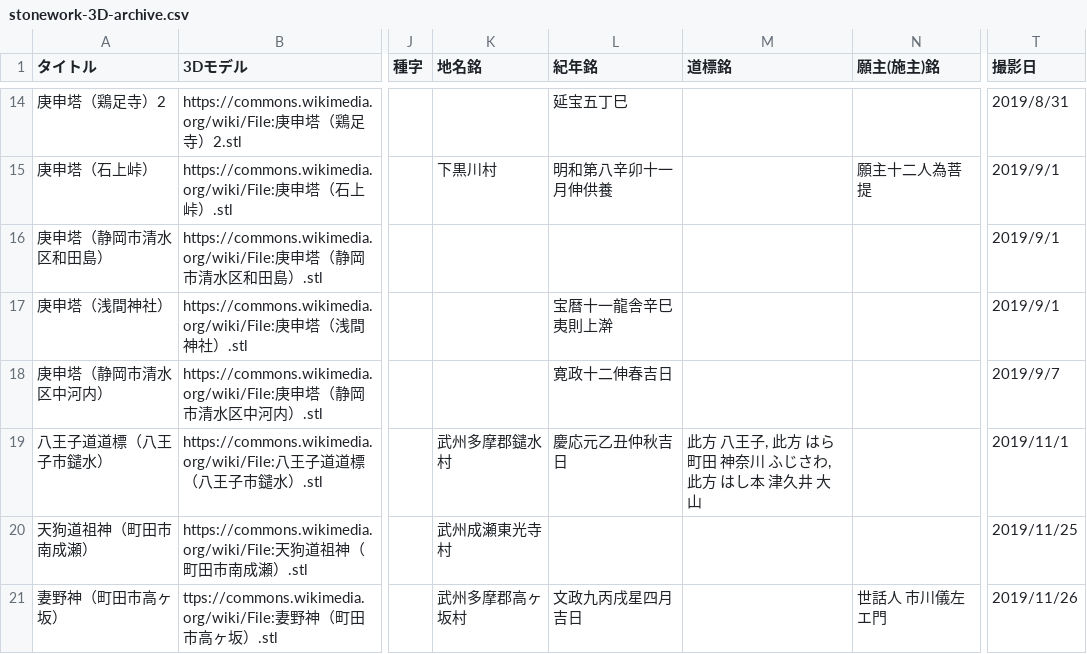
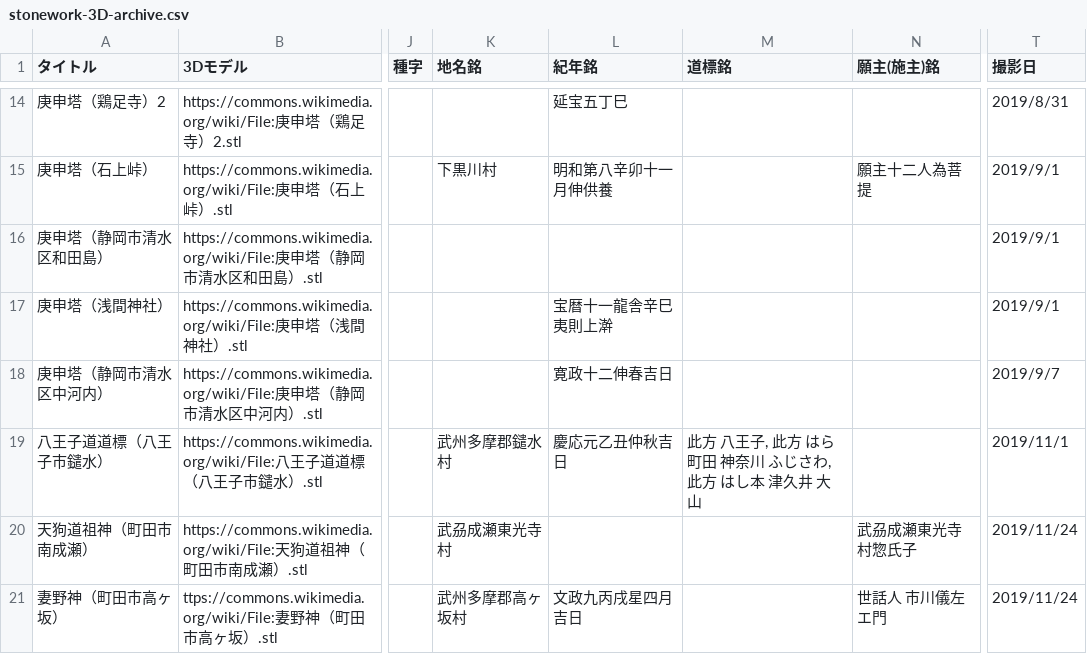
Before and after one commit to ShinodaKosuke/stonework-3D-archive, a CSV file: stonework-3D-archive.csv, drawn as a sheet; only a part is shown, gaps mark what is left out; the diff names each change by its address in the sheet, - before the commit and + after, or states it on an @@ line.

```diff
--- a/stonework-3D-archive.csv
+++ b/stonework-3D-archive.csv
-K20 (地名銘): 武州成瀬東光寺村
+K20 (地名銘): 武刕成瀬東光寺村
-N20 (願主(施主)銘): (empty)
+N20 (願主(施主)銘): 武刕成瀬東光寺村惣氏子
-T20 (撮影日): 2019/11/25
+T20 (撮影日): 2019/11/24
-T21 (撮影日): 2019/11/26
+T21 (撮影日): 2019/11/24
```
Also changed, not shown: 1 other file.
